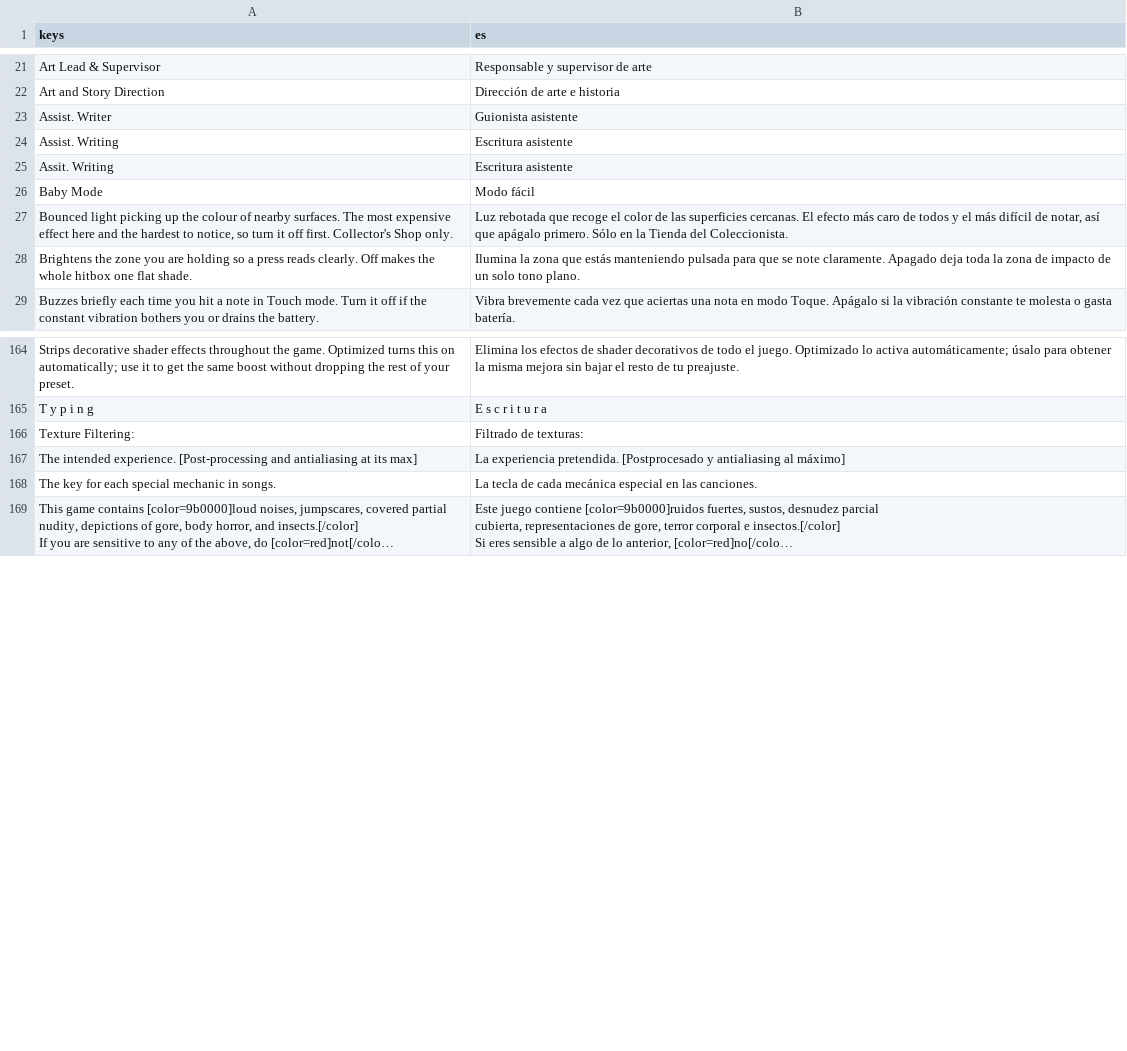
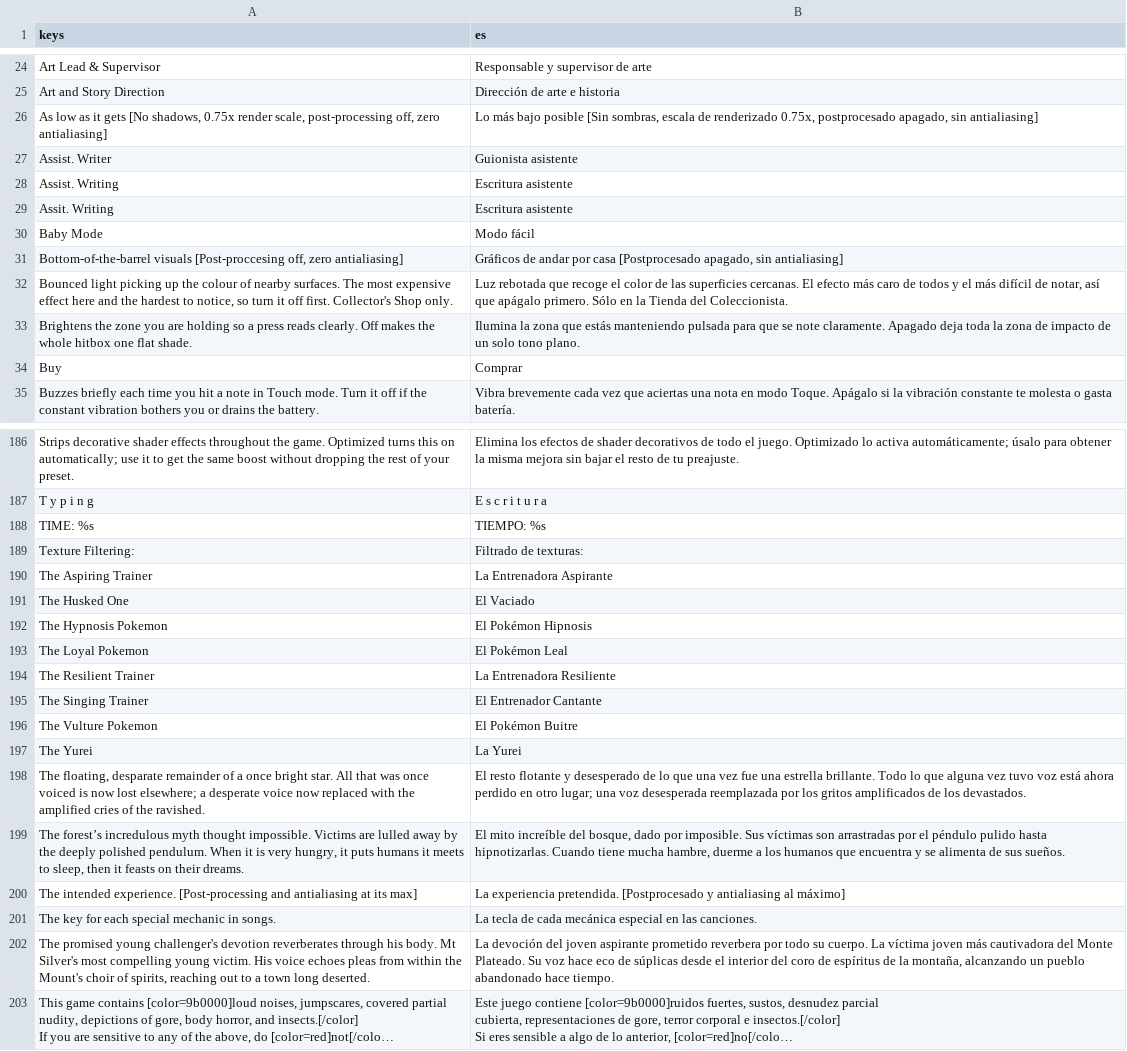
Before and after one commit to jereidk/rubicon_fnf_android, a CSV file: lullaby_mod/resources/localization/ui_strings.csv, drawn as a sheet; only a part is shown, gaps mark what is left out; long unchanged cells end in …; the diff covers the shown part only; the diff names each change by its address in the sheet, - before the commit and + after, or states it on an @@ line.

```diff
--- a/lullaby_mod/resources/localization/ui_strings.csv
+++ b/lullaby_mod/resources/localization/ui_strings.csv
@@ row 209 moved to row 26: As low as it gets [No shadows, 0.75x ren… @@
@@ row 210 moved to row 31: Bottom-of-the-barrel visuals [Post-procc… @@
+row 34: Buy | Comprar
@@ row 214 moved to row 188: TIME: %s @@
+row 190: The Aspiring Trainer | La Entrenadora Aspirante
+row 191: The Husked One | El Vaciado
+row 192: The Hypnosis Pokemon | El Pokémon Hipnosis
+row 193: The Loyal Pokemon | El Pokémon Leal
+row 194: The Resilient Trainer | La Entrenadora Resiliente
+row 195: The Singing Trainer | El Entrenador Cantante
+row 196: The Vulture Pokemon | El Pokémon Buitre
+row 197: The Yurei | La Yurei
+row 198: The floating, desparate remainder of a once bright star. All that was once voiced is now lost elsewhere; a desperate voice now replaced with the amplified cries of the ravished. | El resto flotante y desesperado de lo que una vez fue una estrella brillante. Todo lo que alguna vez tuvo voz está ahora perdido en otro lugar; una voz desesperada reemplazada por los gritos amplificados de los devastados.
+row 199: The forest’s incredulous myth thought impossible. Victims are lulled away by the deeply polished pendulum. When it is very hungry, it puts humans it meets to sleep, then it feasts on their dreams. | El mito increíble del bosque, dado por imposible. Sus víctimas son arrastradas por el péndulo pulido hasta hipnotizarlas. Cuando tiene mucha hambre, duerme a los humanos que encuentra y se alimenta de sus sueños.
+row 202: The promised young challenger's devotion reverberates through his body. Mt Silver's most compelling young victim. His voice echoes pleas from within the Mount's choir of spirits, reaching out to a town long deserted. | La devoción del joven aspirante prometido reverbera por todo su cuerpo. La víctima joven más cautivadora del Monte Plateado. Su voz hace eco de súplicas desde el interior del coro de espíritus de la montaña, alcanzando un pueblo abandonado hace tiempo.
```
Also changed, not shown: 11 added rows and 15 moved rows elsewhere in this file, 5 other files.
